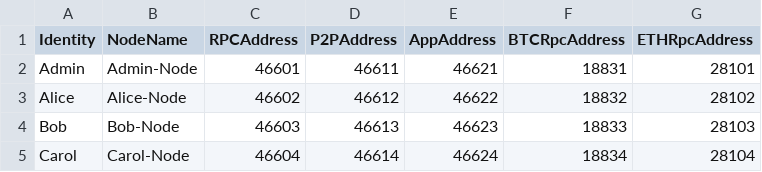
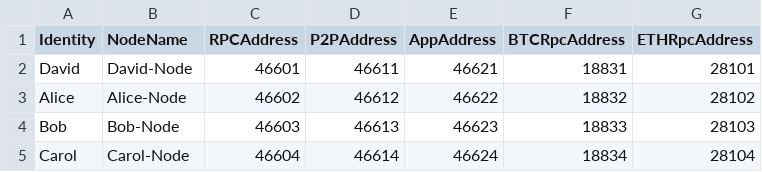
Before and after one commit to Oneledger/protocol, a CSV file: node/scripts/accounts.csv, drawn as a sheet.

```diff
--- a/node/scripts/accounts.csv
+++ b/node/scripts/accounts.csv
@@ -1,3 +1,3 @@
 Identity,NodeName,RPCAddress,P2PAddress,AppAddress,BTCRpcAddress,ETHRpcAddress,
-Admin,Admin-Node,46601,46611,46621,18831,28101
+David,David-Node,46601,46611,46621,18831,28101
 Alice,Alice-Node,46602,46612,46622,18832,28102
```
Also changed, not shown: 45 other files.
